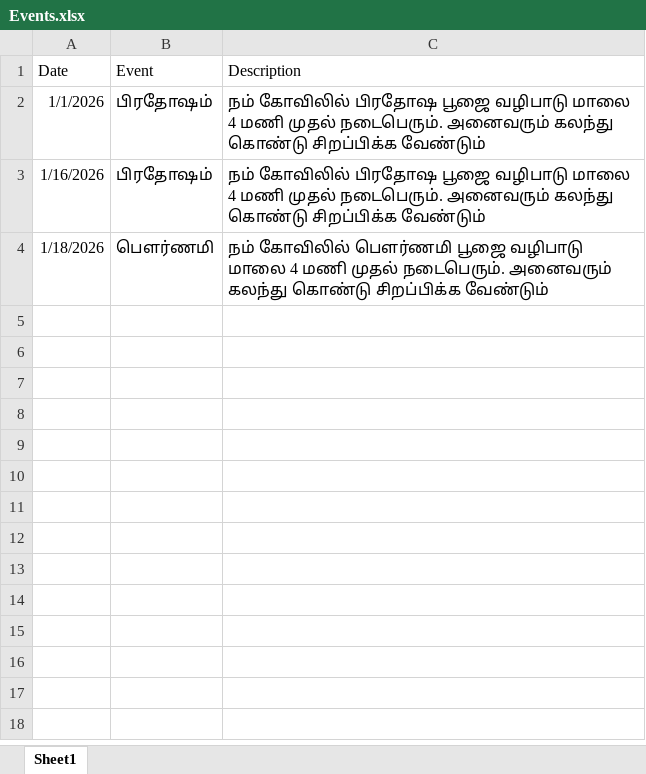
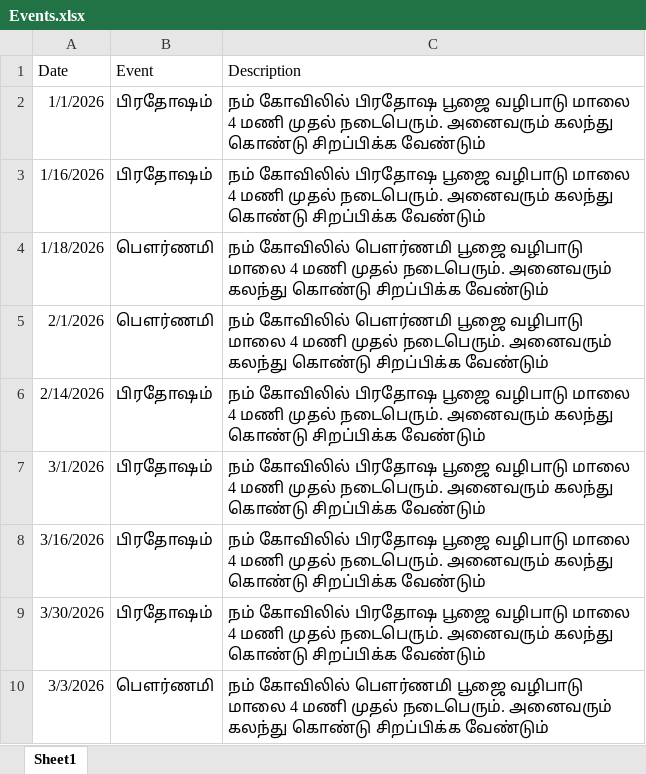
Before and after one commit to Prasanna230592/ArulmiguSriBalagurunathanSwamyTemple, an Excel workbook: UploadFiles/Events.xlsx, sheet Sheet1, drawn as a sheet; values as stored, in another font and other column widths than the file's, no borders; the diff names each change by its address in the sheet, - before the commit and + after, or states it on an @@ line.

Commit message:
Add files via upload

```diff
--- a/UploadFiles/Events.xlsx (sheet Sheet1)
+++ b/UploadFiles/Events.xlsx (sheet Sheet1)
+row 5: 2/1/2026 | பௌர்ணமி | நம் கோவிலில் பௌர்ணமி பூஜை வழிபாடு மாலை 4 மணி முதல் நடைபெரும். அனைவரும் கலந்து கொண்டு சிறப்பிக்க வேண்டும்
+row 6: 2/14/2026 | பிரதோஷம் | நம் கோவிலில் பிரதோஷ பூஜை வழிபாடு மாலை 4 மணி முதல் நடைபெரும். அனைவரும் கலந்து கொண்டு சிறப்பிக்க வேண்டும்
+row 7: 3/1/2026 | பிரதோஷம் | நம் கோவிலில் பிரதோஷ பூஜை வழிபாடு மாலை 4 மணி முதல் நடைபெரும். அனைவரும் கலந்து கொண்டு சிறப்பிக்க வேண்டும்
+row 8: 3/16/2026 | பிரதோஷம் | நம் கோவிலில் பிரதோஷ பூஜை வழிபாடு மாலை 4 மணி முதல் நடைபெரும். அனைவரும் கலந்து கொண்டு சிறப்பிக்க வேண்டும்
+row 9: 3/30/2026 | பிரதோஷம் | நம் கோவிலில் பிரதோஷ பூஜை வழிபாடு மாலை 4 மணி முதல் நடைபெரும். அனைவரும் கலந்து கொண்டு சிறப்பிக்க வேண்டும்
+row 10: 3/3/2026 | பௌர்ணமி | நம் கோவிலில் பௌர்ணமி பூஜை வழிபாடு மாலை 4 மணி முதல் நடைபெரும். அனைவரும் கலந்து கொண்டு சிறப்பிக்க வேண்டும்
```
